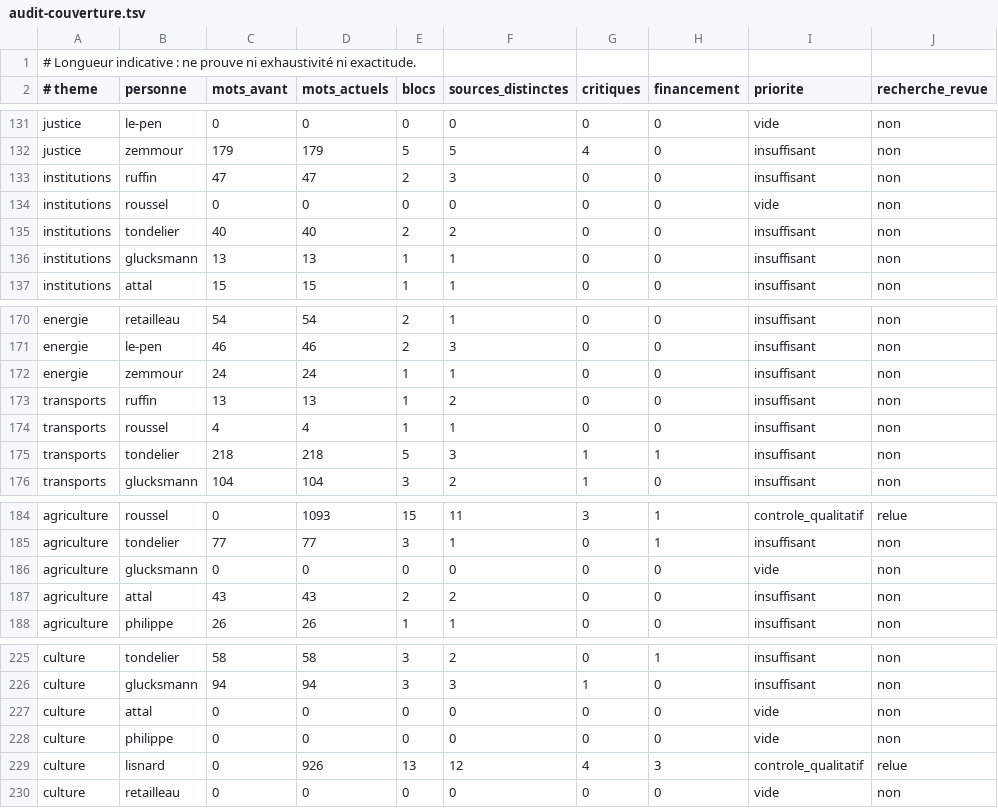
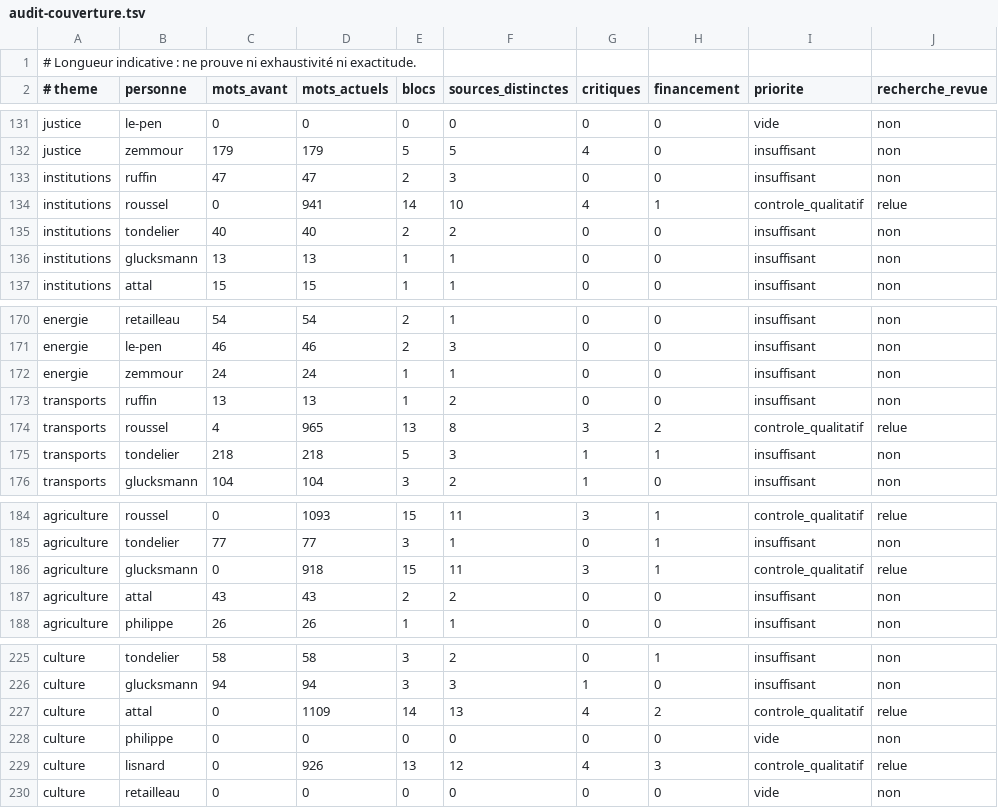
Before and after one commit to adrienconrath/pourquivoter, a TSV file: data/audit-couverture.tsv, drawn as a sheet; only a part is shown, gaps mark what is left out.

```diff
--- a/data/audit-couverture.tsv
+++ b/data/audit-couverture.tsv
@@ -133,3 +133,3 @@ justice|zemmour|179|179|5|5|4|0|insuffisant|non
 institutions|ruffin|47|47|2|3|0|0|insuffisant|non
-institutions|roussel|0|0|0|0|0|0|vide|non
+institutions|roussel|0|941|14|10|4|1|controle_qualitatif|relue
 institutions|tondelier|40|40|2|2|0|0|insuffisant|non
@@ -173,3 +173,3 @@ energie|zemmour|24|24|1|1|0|0|insuffisant|non
 transports|ruffin|13|13|1|2|0|0|insuffisant|non
-transports|roussel|4|4|1|1|0|0|insuffisant|non
+transports|roussel|4|965|13|8|3|2|controle_qualitatif|relue
 transports|tondelier|218|218|5|3|1|1|insuffisant|non
@@ -185,3 +185,3 @@ agriculture|roussel|0|1093|15|11|3|1|controle_qualitatif|relue
 agriculture|tondelier|77|77|3|1|0|1|insuffisant|non
-agriculture|glucksmann|0|0|0|0|0|0|vide|non
+agriculture|glucksmann|0|918|15|11|3|1|controle_qualitatif|relue
 agriculture|attal|43|43|2|2|0|0|insuffisant|non
@@ -226,3 +226,3 @@ culture|tondelier|58|58|3|2|0|1|insuffisant|non
 culture|glucksmann|94|94|3|3|1|0|insuffisant|non
-culture|attal|0|0|0|0|0|0|vide|non
+culture|attal|0|1109|14|13|4|2|controle_qualitatif|relue
 culture|philippe|0|0|0|0|0|0|vide|non
```
Also changed, not shown: data/recherches.tsv, 8 other files.
